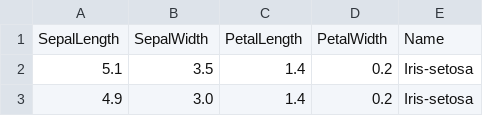
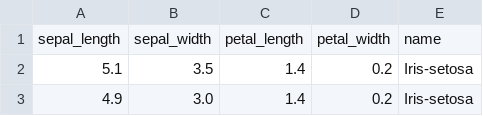
Before and after one commit to HBPMedical/sample-data-db-setup, a CSV file: sql/iris.csv, drawn as a sheet; only a part is shown; removed rows and columns are numbered as before the commit, all else as after; the diff names each change by its address in the sheet, - before the commit and + after, or states it on an @@ line.

Commit message:
Switch DB names to lower case for consistency with other examples (and less quoting)

```diff
--- a/sql/iris.csv
+++ b/sql/iris.csv
-row 1: SepalLength | SepalWidth | PetalLength | PetalWidth | Name
+row 1: sepal_length | sepal_width | petal_length | petal_width | name
```
Also changed, not shown: 3 other files.
